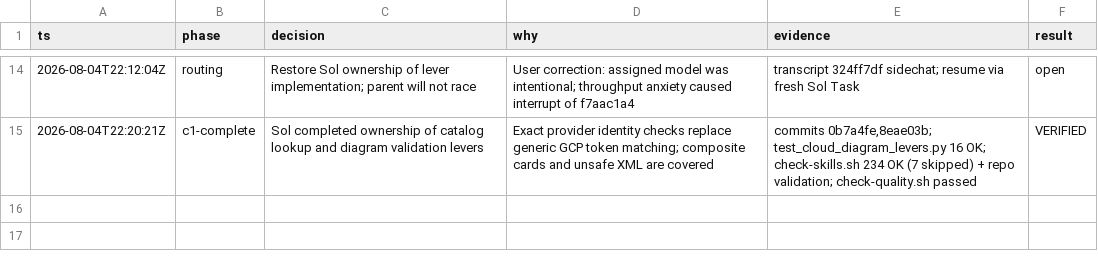
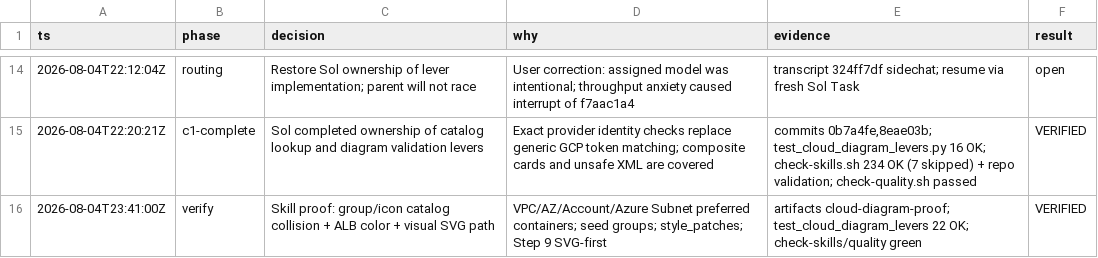
Before and after one commit to mark-groves/skills-nexus, a TSV file: .audit/cloud-diagram-optimize.tsv, drawn as a sheet; only a part is shown, gaps mark what is left out.

```diff
--- a/.audit/cloud-diagram-optimize.tsv
+++ b/.audit/cloud-diagram-optimize.tsv
@@ -15 +15,2 @@ ts	phase	decision	why	evidence	result
 2026-08-04T22:20:21Z	c1-complete	Sol completed ownership of catalog lookup and diagram validation levers	Exact provider identity checks replace generic GCP token matching; composite cards and unsafe XML are covered	commits 0b7a4fe,8eae03b; test_cloud_diagram_levers.py 16 OK; check-skills.sh 234 OK (7 skipped) + repo validation; check-quality.sh passed	VERIFIED
+2026-08-04T23:41:00Z	verify	Skill proof: group/icon catalog collision + ALB color + visual SVG path	VPC/AZ/Account/Azure Subnet preferred containers; seed groups; style_patches; Step 9 SVG-first	artifacts cloud-diagram-proof; test_cloud_diagram_levers 22 OK; check-skills/quality green	VERIFIED
```
Also changed, not shown: 9 other files.
